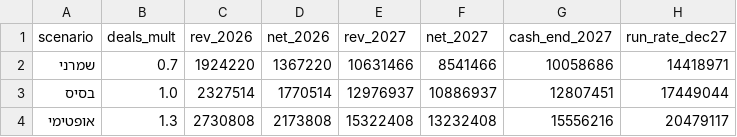
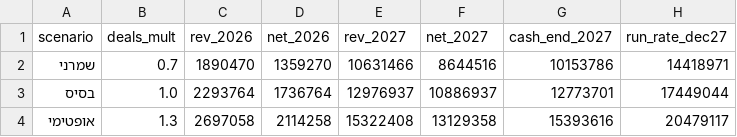
Before and after one commit to Avihazan7/leasing-api-co-il, a CSV file: CASES/ULEASE_SCENARIOS.csv, drawn as a sheet.

```diff
--- a/CASES/ULEASE_SCENARIOS.csv
+++ b/CASES/ULEASE_SCENARIOS.csv
@@ -1,4 +1,4 @@
 scenario,deals_mult,rev_2026,net_2026,rev_2027,net_2027,cash_end_2027,run_rate_dec27
-שמרני,0.7,1924220,1367220,10631466,8541466,10058686,14418971
-בסיס,1.0,2327514,1770514,12976937,10886937,12807451,17449044
-אופטימי,1.3,2730808,2173808,15322408,13232408,15556216,20479117
+שמרני,0.7,1890470,1359270,10631466,8644516,10153786,14418971
+בסיס,1.0,2293764,1736764,12976937,10886937,12773701,17449044
+אופטימי,1.3,2697058,2114258,15322408,13129358,15393616,20479117
```
Also changed, not shown: CASES/ULEASE_FORECAST.csv, 19 other files.
